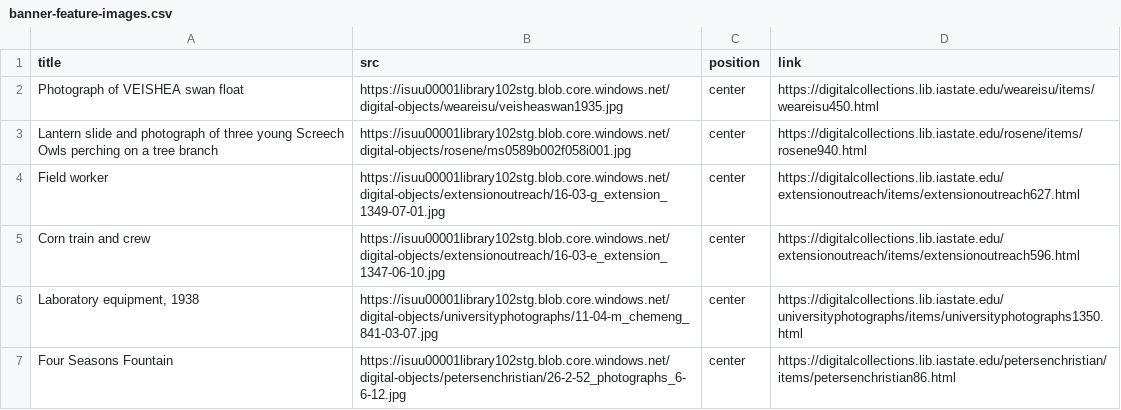
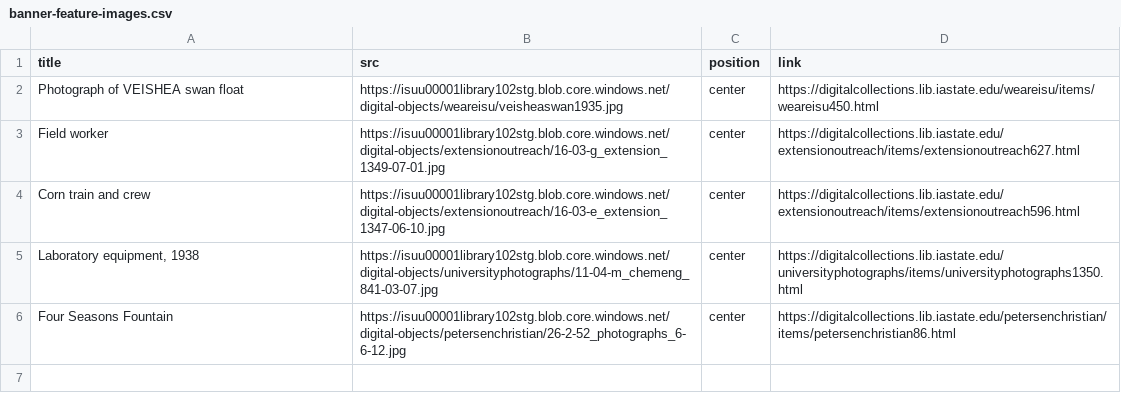
Before and after one commit to isu-digital/digitalcollections.lib, a CSV file: _data/banner-feature-images.csv, drawn as a sheet.

Commit message:
remove some featured images

```diff
--- a/_data/banner-feature-images.csv
+++ b/_data/banner-feature-images.csv
@@ -2,3 +2,2 @@ title,src,position,link
 Photograph of VEISHEA swan float,https://isuu00001library102stg.blob.core.windows.net/digital-objects/weareisu/veisheaswan1935.jpg,center,https://digitalcollections.lib.iastate.edu/weareisu/items/weareisu450.html
-Lantern slide and photograph of three young Screech Owls perching on a tree branch,https://isuu00001library102stg.blob.core.windows.net/digital-objects/rosene/ms0589b002f058i001.jpg,center,https://digitalcollections.lib.iastate.edu/rosene/items/rosene940.html
 Field worker,https://isuu00001library102stg.blob.core.windows.net/digital-objects/extensionoutreach/16-03-g_extension_1349-07-01.jpg,center,https://digitalcollections.lib.iastate.edu/extensionoutreach/items/extensionoutreach627.html
```
